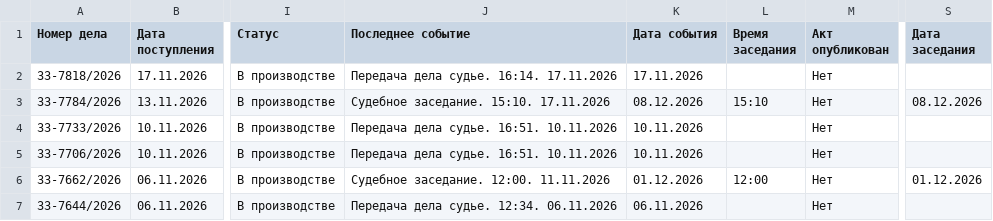
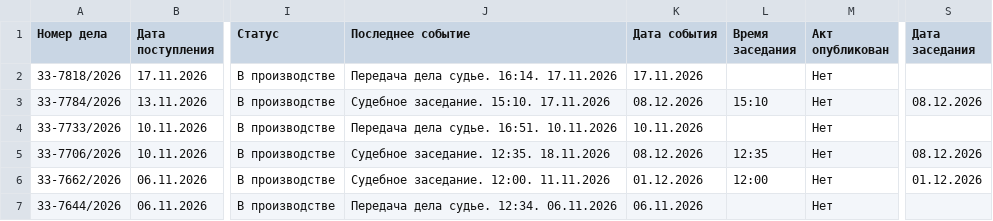
Before and after one commit to SelivanovAS/dashboard, a CSV file: data/sberbank_cases.csv, drawn as a sheet; only a part is shown, gaps mark what is left out; the diff covers the shown part only; the diff names each change by its address in the sheet, - before the commit and + after, or states it on an @@ line.

```diff
--- a/data/sberbank_cases.csv
+++ b/data/sberbank_cases.csv
-J5 (Последнее событие): Передача дела судье. 16:51. 10.11.2026
+J5 (Последнее событие): Судебное заседание. 12:35. 18.11.2026
-K5 (Дата события): 10.11.2026
+K5 (Дата события): 08.12.2026
-L5 (Время заседания): (empty)
+L5 (Время заседания): 12:35
-S5 (Дата заседания): (empty)
+S5 (Дата заседания): 08.12.2026
```
Also changed, not shown: 1 removed row and 20 edited cells elsewhere in this file, data/sberbank_cases_archive.csv, 13 other files.
